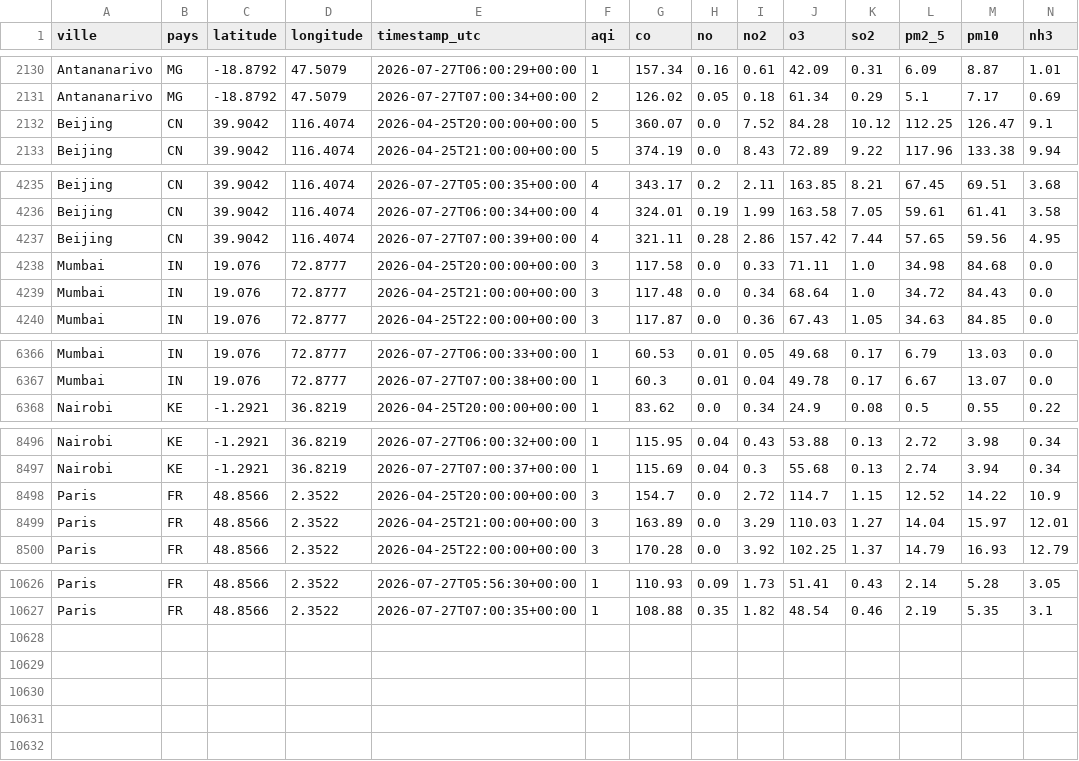
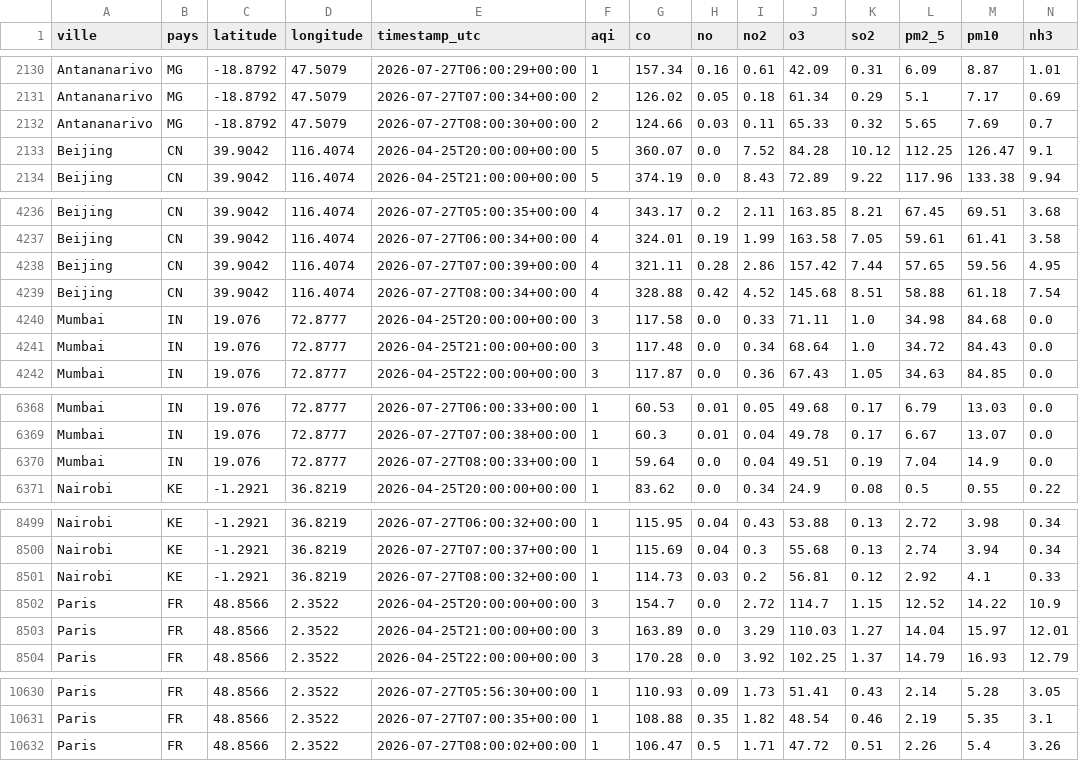
Before and after one commit to haja171106/donnee2-aqi, a CSV file: data/clean/qualite_air.csv, drawn as a sheet; only a part is shown, gaps mark what is left out; the diff names each change by its address in the sheet, - before the commit and + after, or states it on an @@ line.

```diff
--- a/data/clean/qualite_air.csv
+++ b/data/clean/qualite_air.csv
+row 2132: Antananarivo | MG | -18.8792 | 47.5079 | 2026-07-27T08:00:30+00:00 | 2 | 124.66 | 0.03 | 0.11 | 65.33 | 0.32 | 5.65 | 7.69 | 0.7
+row 4239: Beijing | CN | 39.9042 | 116.4074 | 2026-07-27T08:00:34+00:00 | 4 | 328.88 | 0.42 | 4.52 | 145.68 | 8.51 | 58.88 | 61.18 | 7.54
+row 6370: Mumbai | IN | 19.076 | 72.8777 | 2026-07-27T08:00:33+00:00 | 1 | 59.64 | 0.0 | 0.04 | 49.51 | 0.19 | 7.04 | 14.9 | 0.0
+row 8501: Nairobi | KE | -1.2921 | 36.8219 | 2026-07-27T08:00:32+00:00 | 1 | 114.73 | 0.03 | 0.2 | 56.81 | 0.12 | 2.92 | 4.1 | 0.33
+row 10632: Paris | FR | 48.8566 | 2.3522 | 2026-07-27T08:00:02+00:00 | 1 | 106.47 | 0.5 | 1.71 | 47.72 | 0.51 | 2.26 | 5.4 | 3.26
```
Also changed, not shown: 5 other files.
